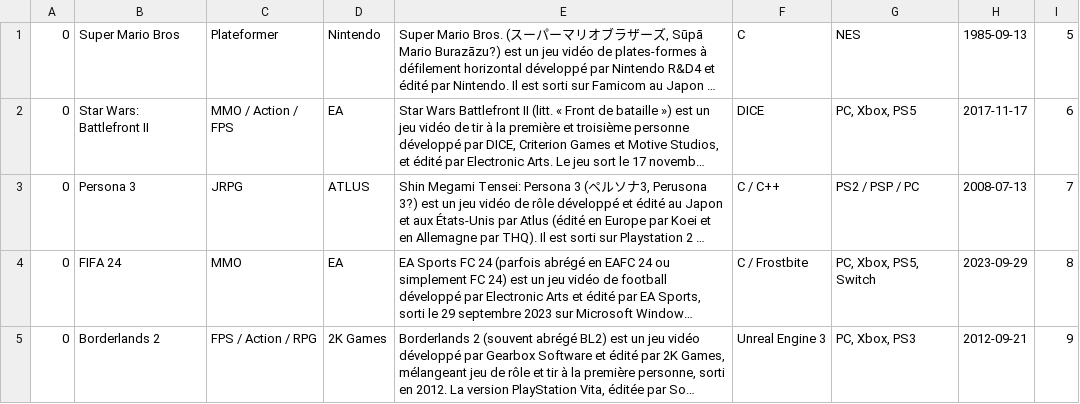
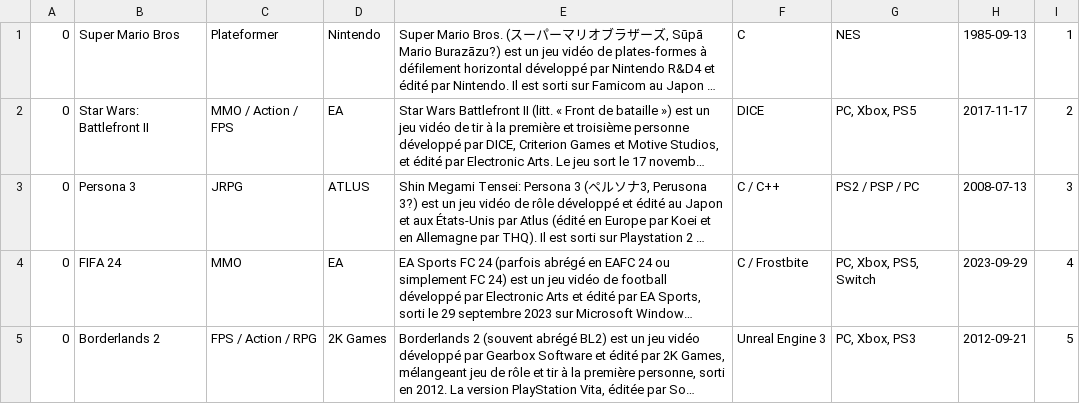
Before and after one commit to Inkflow59/IndieGameForge, a CSV file: db/jeuEssaiJeu.csv, drawn as a sheet; long unchanged cells end in …; the diff names each change by its address in the sheet, - before the commit and + after, or states it on an @@ line.

Commit message:
Edit du jeu d'essai (jeu)

```diff
--- a/db/jeuEssaiJeu.csv
+++ b/db/jeuEssaiJeu.csv
-I1: 5
+I1: 1
-I2: 6
+I2: 2
-I3: 7
+I3: 3
-I4: 8
+I4: 4
-I5: 9
+I5: 5
```
